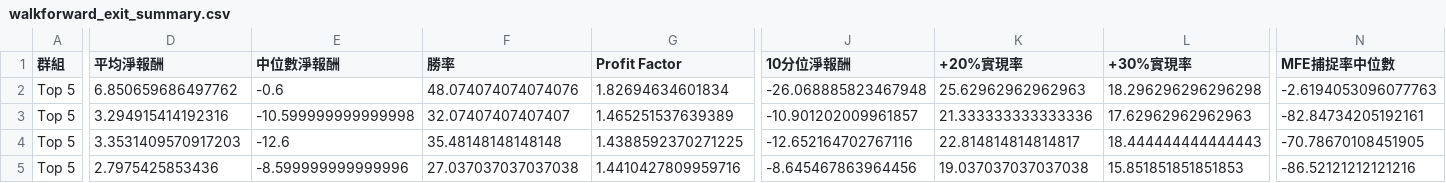
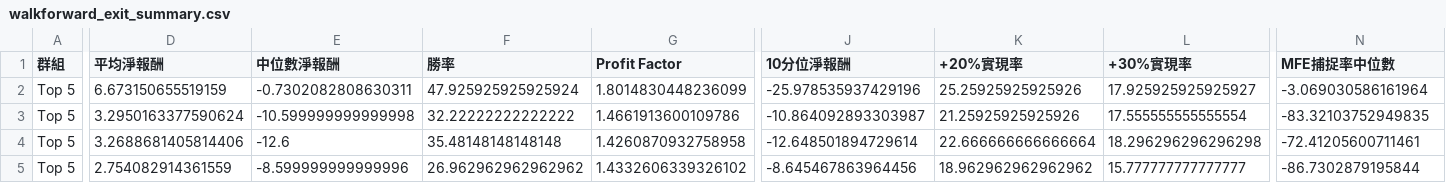
Before and after one commit to kkkunnnn/kun-stock, a CSV file: data/walkforward_exit_summary.csv, drawn as a sheet; only a part is shown, gaps mark what is left out; the diff covers the shown part only; the diff names each change by its address in the sheet, - before the commit and + after, or states it on an @@ line.

```diff
--- a/data/walkforward_exit_summary.csv
+++ b/data/walkforward_exit_summary.csv
-D2 (平均淨報酬): 6.850659686497762
+D2 (平均淨報酬): 6.673150655519159
-E2 (中位數淨報酬): -0.6
+E2 (中位數淨報酬): -0.7302082808630311
-F2 (勝率): 48.074074074074076
+F2 (勝率): 47.925925925925924
-G2 (Profit Factor): 1.82694634601834
+G2 (Profit Factor): 1.8014830448236099
-J2 (10分位淨報酬): -26.068885823467948
+J2 (10分位淨報酬): -25.978535937429196
-K2 (+20%實現率): 25.62962962962963
+K2 (+20%實現率): 25.25925925925926
-L2 (+30%實現率): 18.296296296296298
+L2 (+30%實現率): 17.925925925925927
-N2 (MFE捕捉率中位數): -2.6194053096077763
+N2 (MFE捕捉率中位數): -3.069030586161964
-D3 (平均淨報酬): 3.294915414192316
+D3 (平均淨報酬): 3.2950163377590624
-F3 (勝率): 32.07407407407407
+F3 (勝率): 32.22222222222222
-G3 (Profit Factor): 1.465251537639389
+G3 (Profit Factor): 1.4661913600109786
-J3 (10分位淨報酬): -10.901202009961857
+J3 (10分位淨報酬): -10.864092893303987
-K3 (+20%實現率): 21.333333333333336
+K3 (+20%實現率): 21.25925925925926
-L3 (+30%實現率): 17.62962962962963
+L3 (+30%實現率): 17.555555555555554
-N3 (MFE捕捉率中位數): -82.84734205192161
+N3 (MFE捕捉率中位數): -83.32103752949835
-D4 (平均淨報酬): 3.3531409570917203
+D4 (平均淨報酬): 3.2688681405814406
-G4 (Profit Factor): 1.4388592370271225
+G4 (Profit Factor): 1.4260870932758958
-J4 (10分位淨報酬): -12.652164702767116
+J4 (10分位淨報酬): -12.648501894729614
-K4 (+20%實現率): 22.814814814814817
+K4 (+20%實現率): 22.666666666666664
-L4 (+30%實現率): 18.444444444444443
+L4 (+30%實現率): 18.296296296296298
-N4 (MFE捕捉率中位數): -70.78670108451905
+N4 (MFE捕捉率中位數): -72.41205600711461
-D5 (平均淨報酬): 2.7975425853436
+D5 (平均淨報酬): 2.754082914361559
-F5 (勝率): 27.037037037037038
+F5 (勝率): 26.962962962962962
-G5 (Profit Factor): 1.4410427809959716
+G5 (Profit Factor): 1.4332606339326102
-K5 (+20%實現率): 19.037037037037038
+K5 (+20%實現率): 18.962962962962962
-L5 (+30%實現率): 15.851851851851853
+L5 (+30%實現率): 15.777777777777777
-N5 (MFE捕捉率中位數): -86.52121212121216
+N5 (MFE捕捉率中位數): -86.7302879195844
```
Also changed, not shown: 91 edited cells elsewhere in this file, data/walkforward_exit_optimizer.csv, data/walkforward_exit_optimizer_yearly.csv, 13 other files.
